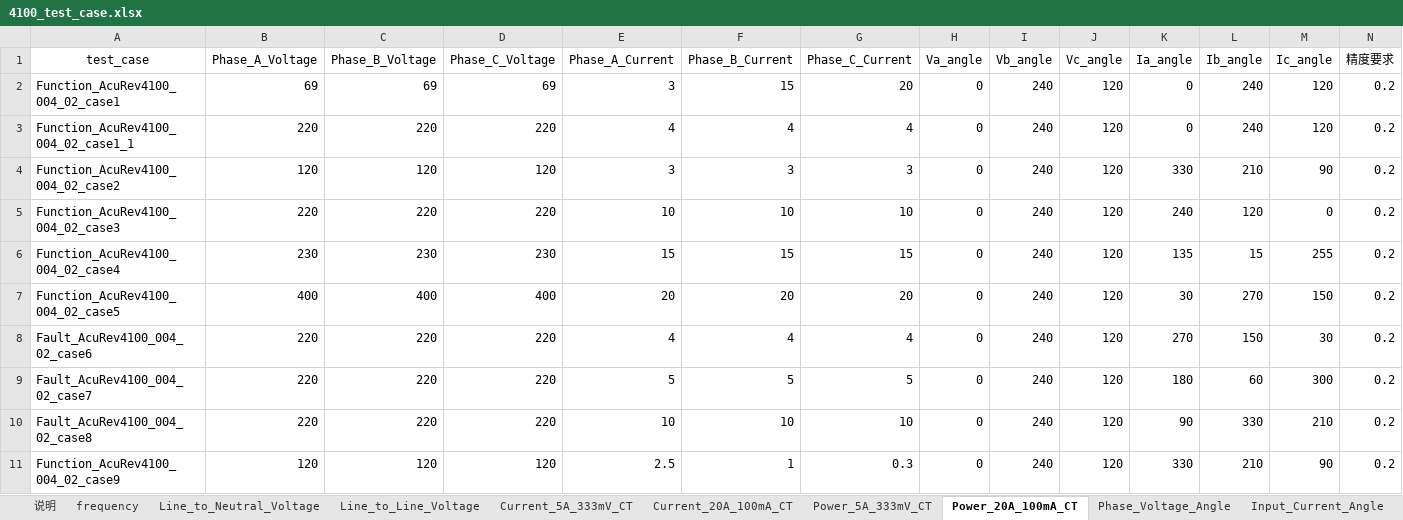
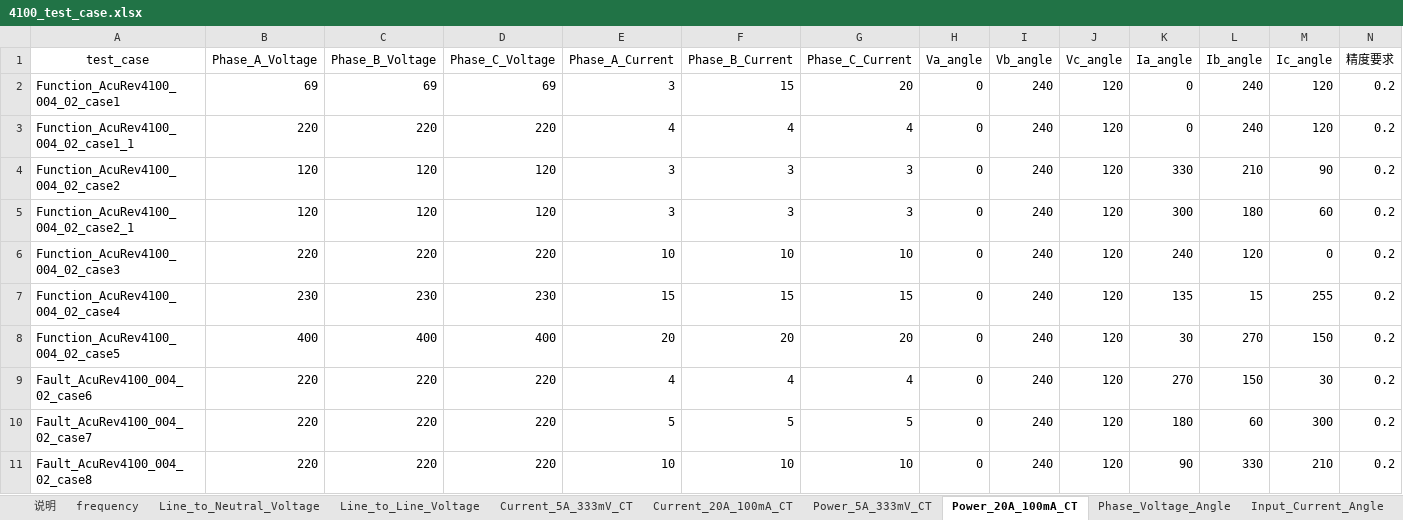
Before and after one commit to gzh3797-del/pytest_gzh, an Excel workbook: test_case/AcuRev4100/4100_test_case.xlsx, sheet Power_20A_100mA_CT, drawn as a sheet; only a part is shown; the shorter side is filled out with more unchanged rows; values as stored, in another font and other column widths than the file's, no borders; rows hold the shown columns only; the diff names each change by its address in the sheet, - before the commit and + after, or states it on an @@ line.

```diff
--- a/test_case/AcuRev4100/4100_test_case.xlsx (sheet Power_20A_100mA_CT)
+++ b/test_case/AcuRev4100/4100_test_case.xlsx (sheet Power_20A_100mA_CT)
+row 5: Function_AcuRev4100_004_02_case2_1 | 120 | 120 | 120 | 3 | 3 | 3 | 0 | 240 | 120 | 300 | 180 | 60 | 0.2
```
Also changed, not shown: sheet Load_Nature, sheet Current_20A_100mA_CT, sheet Current_5A_333mV_CT, sheet Power_5A_333mV_CT, sheet Phase_Voltage_Angle, other sheet tabs, 6 other files.
